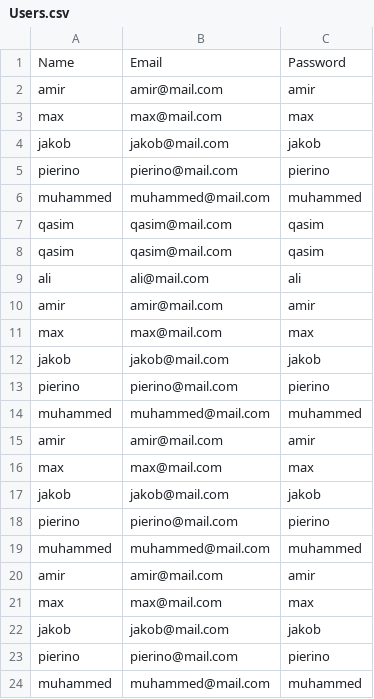
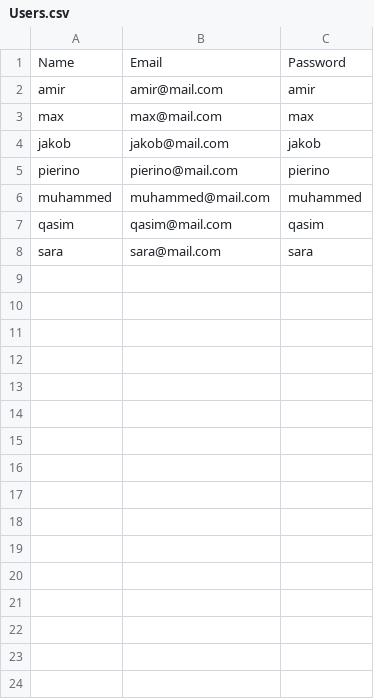
Before and after one commit to amirhamza247/tradingApp, a CSV file: Users.csv, drawn as a sheet.

```diff
--- a/Users.csv
+++ b/Users.csv
@@ -7,18 +7,2 @@ muhammed,muhammed@mail.com,muhammed
 qasim,qasim@mail.com,qasim
-qasim,qasim@mail.com,qasim
-ali,ali@mail.com,ali
-amir,amir@mail.com,amir
-max,max@mail.com,max
-jakob,jakob@mail.com,jakob
-pierino,pierino@mail.com,pierino
-muhammed,muhammed@mail.com,muhammed
-amir,amir@mail.com,amir
-max,max@mail.com,max
-jakob,jakob@mail.com,jakob
-pierino,pierino@mail.com,pierino
-muhammed,muhammed@mail.com,muhammed
-amir,amir@mail.com,amir
-max,max@mail.com,max
-jakob,jakob@mail.com,jakob
-pierino,pierino@mail.com,pierino
-muhammed,muhammed@mail.com,muhammed
+sara,sara@mail.com,sara
```
Also changed, not shown: items.csv, 2 other files.
